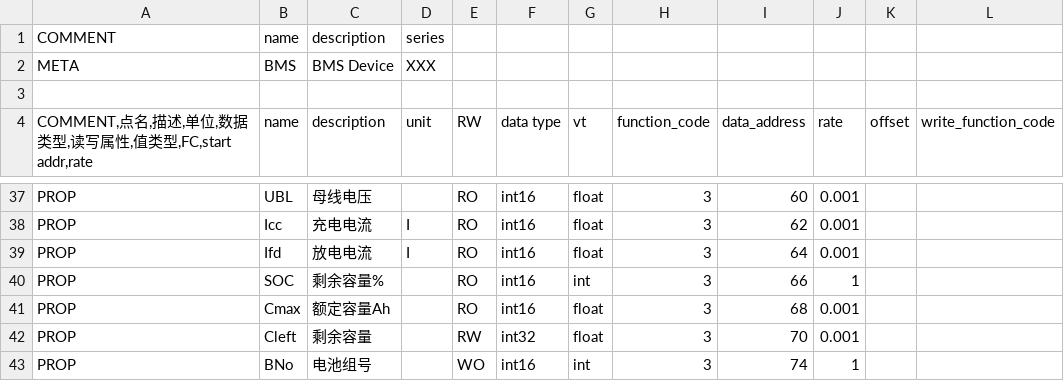
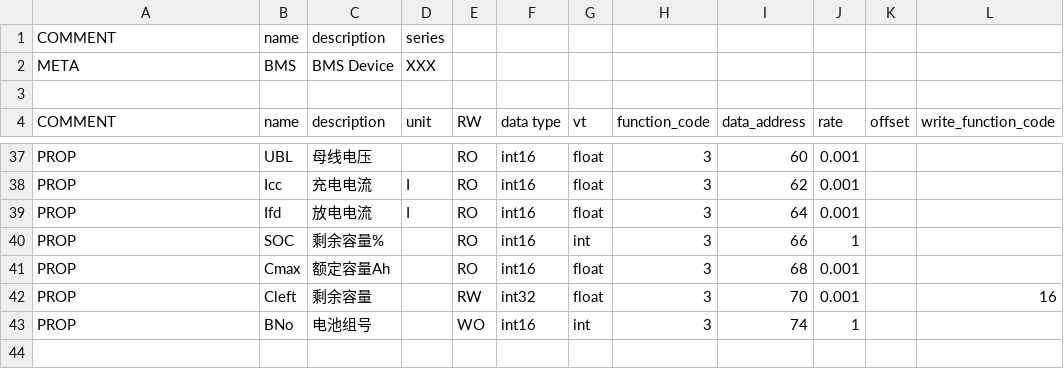
Before and after one commit to freeioe/freeioe_example_apps, a CSV file: modbus/master/tpl/bms.csv, drawn as a sheet; only a part is shown, gaps mark what is left out; the diff names each change by its address in the sheet, - before the commit and + after, or states it on an @@ line.

```diff
--- a/modbus/master/tpl/bms.csv
+++ b/modbus/master/tpl/bms.csv
-A4: COMMENT,点名,描述,单位,数据类型,读写属性,值类型,FC,start addr,rate
+A4: COMMENT
-L42 (write_function_code): (empty)
+L42 (write_function_code): 16
```
Also changed, not shown: modbus/slave/tpl/bms.csv, 2 other files.
